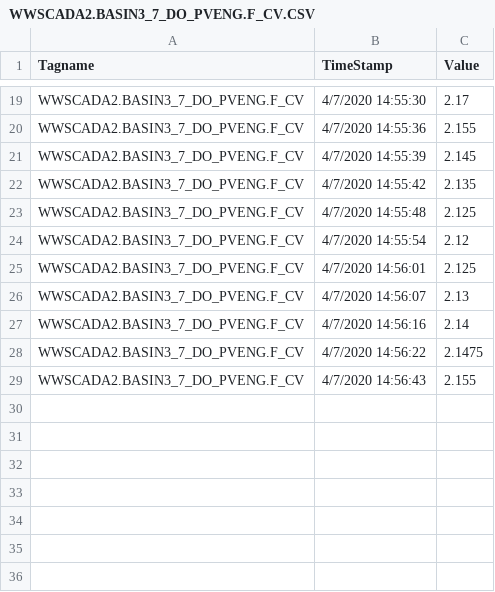
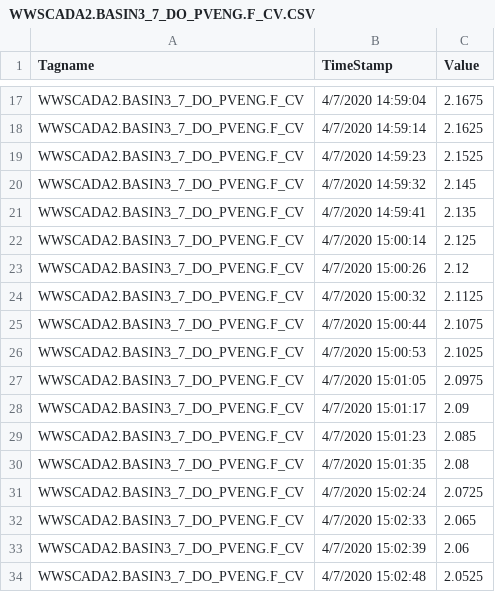
Before and after one commit to KNewhart/WRRF-Analytics, a CSV file: Raw data/WWSCADA2.BASIN3_7_DO_PVENG.F_CV.CSV, drawn as a sheet; only a part is shown, gaps mark what is left out; removed rows and columns are numbered as before the commit, all else as after; the diff covers the shown part only; the diff names each change by its address in the sheet, - before the commit and + after, or states it on an @@ line.

```diff
--- a/Raw data/WWSCADA2.BASIN3_7_DO_PVENG.F_CV.CSV
+++ b/Raw data/WWSCADA2.BASIN3_7_DO_PVENG.F_CV.CSV
-B17 (TimeStamp): 4/7/2020 14:55:30
+B17 (TimeStamp): 4/7/2020 14:59:04
-C17 (Value): 2.17
+C17 (Value): 2.1675
+row 18: WWSCADA2.BASIN3_7_DO_PVENG.F_CV | 4/7/2020 14:59:14 | 2.1625
-B19 (TimeStamp): 4/7/2020 14:55:36
+B19 (TimeStamp): 4/7/2020 14:59:23
-C19 (Value): 2.155
+C19 (Value): 2.1525
-B20 (TimeStamp): 4/7/2020 14:55:39
+B20 (TimeStamp): 4/7/2020 14:59:32
-B21 (TimeStamp): 4/7/2020 14:55:42
+B21 (TimeStamp): 4/7/2020 14:59:41
-B22 (TimeStamp): 4/7/2020 14:55:48
+B22 (TimeStamp): 4/7/2020 15:00:14
-B23 (TimeStamp): 4/7/2020 14:55:54
+B23 (TimeStamp): 4/7/2020 15:00:26
+row 24: WWSCADA2.BASIN3_7_DO_PVENG.F_CV | 4/7/2020 15:00:32 | 2.1125
-B25 (TimeStamp): 4/7/2020 14:56:01
+B25 (TimeStamp): 4/7/2020 15:00:44
-C25 (Value): 2.125
+C25 (Value): 2.1075
+row 26: WWSCADA2.BASIN3_7_DO_PVENG.F_CV | 4/7/2020 15:00:53 | 2.1025
+row 27: WWSCADA2.BASIN3_7_DO_PVENG.F_CV | 4/7/2020 15:01:05 | 2.0975
-B28 (TimeStamp): 4/7/2020 14:56:07
+B28 (TimeStamp): 4/7/2020 15:01:17
-C28 (Value): 2.13
+C28 (Value): 2.09
-row 27: WWSCADA2.BASIN3_7_DO_PVENG.F_CV | 4/7/2020 14:56:16 | 2.14
+row 29: WWSCADA2.BASIN3_7_DO_PVENG.F_CV | 4/7/2020 15:01:23 | 2.085
+row 30: WWSCADA2.BASIN3_7_DO_PVENG.F_CV | 4/7/2020 15:01:35 | 2.08
-B31 (TimeStamp): 4/7/2020 14:56:22
+B31 (TimeStamp): 4/7/2020 15:02:24
-C31 (Value): 2.1475
+C31 (Value): 2.0725
-row 29: WWSCADA2.BASIN3_7_DO_PVENG.F_CV | 4/7/2020 14:56:43 | 2.155
+row 32: WWSCADA2.BASIN3_7_DO_PVENG.F_CV | 4/7/2020 15:02:33 | 2.065
+row 33: WWSCADA2.BASIN3_7_DO_PVENG.F_CV | 4/7/2020 15:02:39 | 2.06
+row 34: WWSCADA2.BASIN3_7_DO_PVENG.F_CV | 4/7/2020 15:02:48 | 2.0525
```
Also changed, not shown: 4 added rows, 6 removed rows and 22 edited cells elsewhere in this file, Raw data/WWSCADA2.BASIN3_7_FLOW_PVENG.F_CV.CSV, Raw data/WWSCADA2.NIA33391_AB3_AMMONIA.F_CV.CSV, 17 other files.
